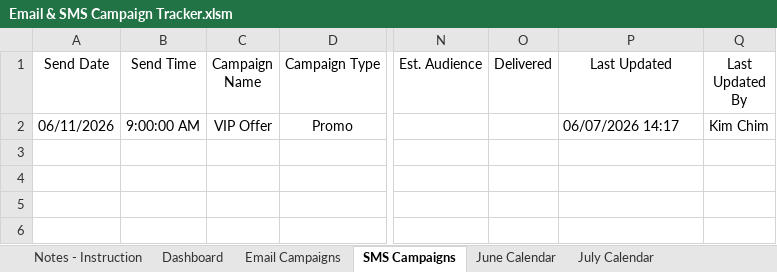
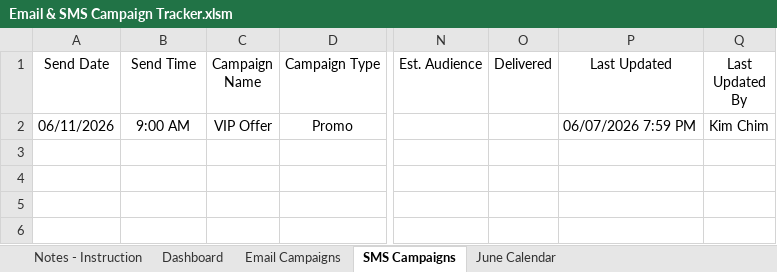
Before and after one commit to PaulAndre0809/System-Production-Adorama, an Excel workbook: Production Tracker/Email & SMS Campaign Tracker.xlsm, sheet SMS Campaigns, drawn as a sheet; only a part is shown, gaps mark what is left out; values as stored, in another font and other column widths than the file's, no borders; conditional formats and table styles not drawn; the diff names each change by its address in the sheet, - before the commit and + after, or states it on an @@ line.

Commit message:
feat(Production Tracker): add tools directory and update Email & SMS Campaign Tracker

```diff
--- a/Production Tracker/Email & SMS Campaign Tracker.xlsm (sheet SMS Campaigns)
+++ b/Production Tracker/Email & SMS Campaign Tracker.xlsm (sheet SMS Campaigns)
@@ sheet tab hidden: July Calendar @@
-B2 (Send Time): 9:00:00 AM
+B2 (Send Time): 9:00 AM
-P2 (Last Updated): 06/07/2026 14:17
+P2 (Last Updated): 06/07/2026 7:59 PM
```
Also changed, not shown: sheet Email Campaigns, sheet Dashboard, other sheet tabs, hidden cells, 1 other file.
